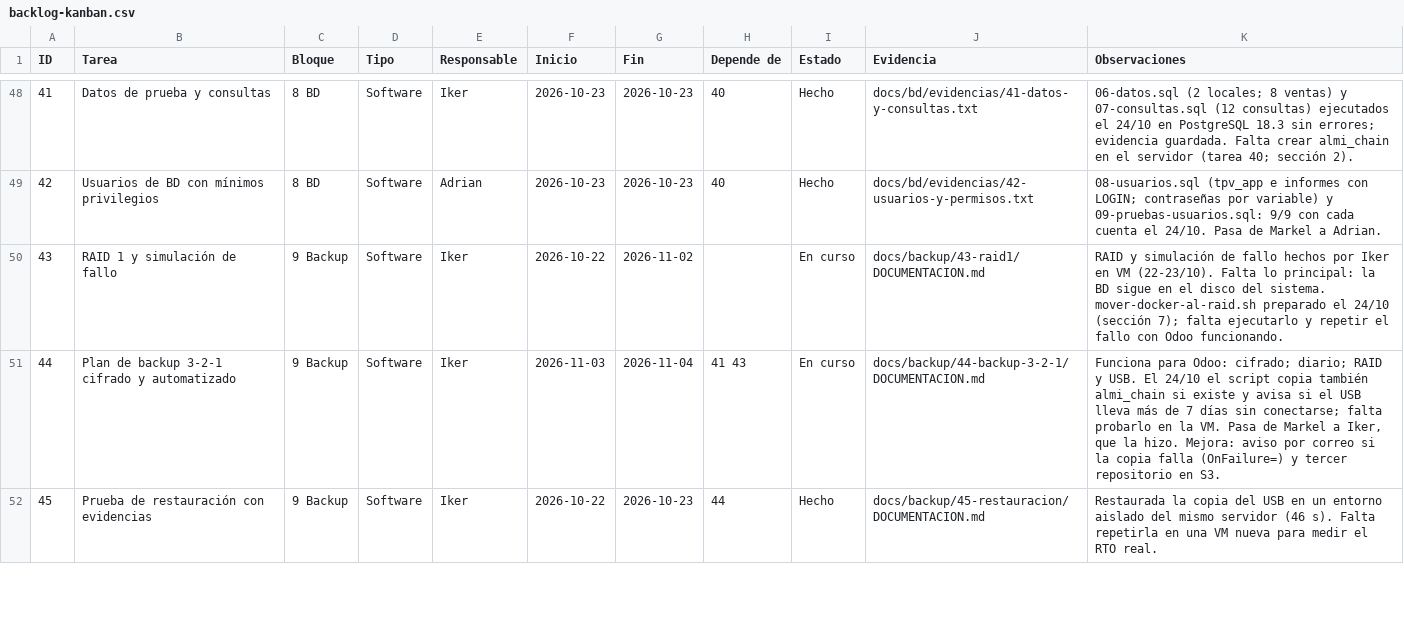
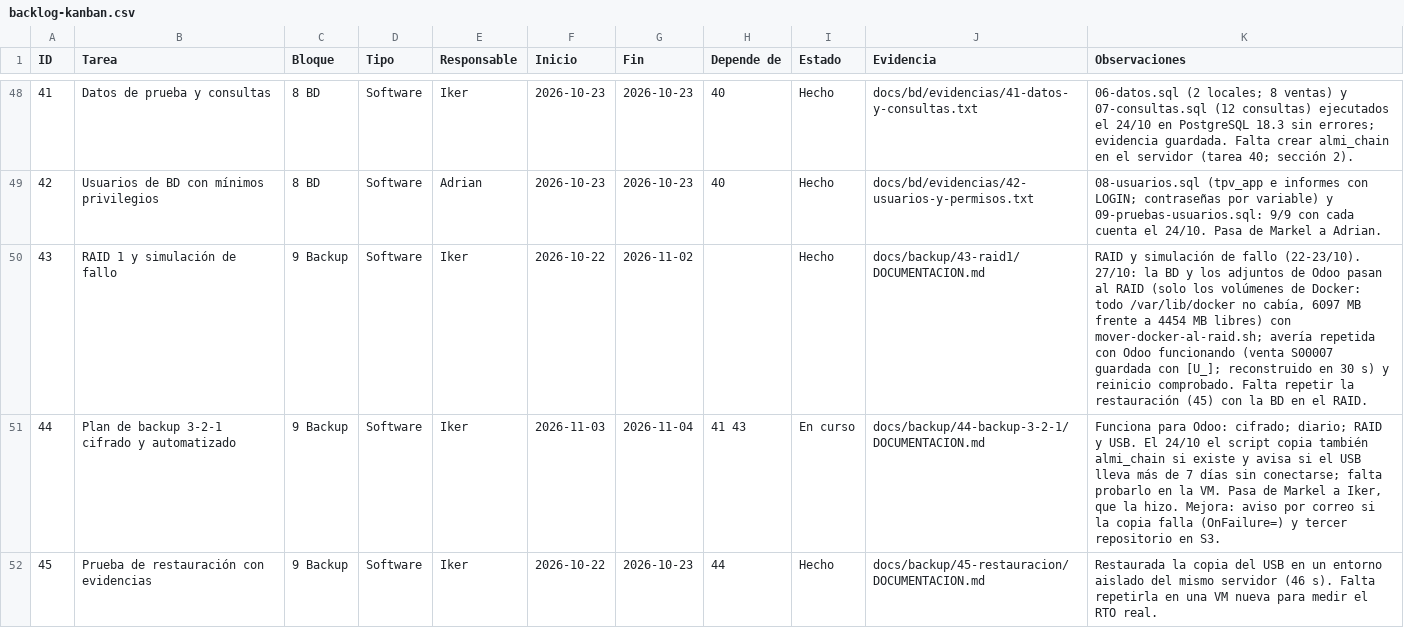
Before and after one commit to zHGx-alt/Reto-Asir, a CSV file: docs/gestion/backlog-kanban.csv, drawn as a sheet; only a part is shown, gaps mark what is left out.

```diff
--- a/docs/gestion/backlog-kanban.csv
+++ b/docs/gestion/backlog-kanban.csv
@@ -49,3 +49,3 @@ ID,Tarea,Bloque,Tipo,Responsable,Inicio,Fin,Depende de,Estado,Evidencia,Observac
 42,Usuarios de BD con mínimos privilegios,8 BD,Software,Adrian,2026-10-23,2026-10-23,40,Hecho,docs/bd/evidencias/42-usuarios-y-permisos.txt,08-usuarios.sql (tpv_app e informes con LOGIN; contraseñas por variable) y 09-pruebas-usuarios.sql: 9/9 con cada cuenta el 24/10. Pasa de Markel a Adrian.
-43,RAID 1 y simulación de fallo,9 Backup,Software,Iker,2026-10-22,2026-11-02,,En curso,docs/backup/43-raid1/DOCUMENTACION.md,RAID y simulación de fallo hechos por Iker en VM (22-23/10). Falta lo principal: la BD sigue en el disco del sistema. mover-docker-al-raid.sh preparado el 24/10 (sección 7); falta ejecutarlo y repetir el fallo con Odoo funcionando.
+43,RAID 1 y simulación de fallo,9 Backup,Software,Iker,2026-10-22,2026-11-02,,Hecho,docs/backup/43-raid1/DOCUMENTACION.md,"RAID y simulación de fallo (22-23/10). 27/10: la BD y los adjuntos de Odoo pasan al RAID (solo los volúmenes de Docker: todo /var/lib/docker no cabía, 6097 MB frente a 4454 MB libres) con mover-docker-al-raid.sh; avería repetida con Odoo funcionando (venta S00007 guardada con [U_]; reconstruido en 30 s) y reinicio comprobado. Falta repetir la restauración (45) con la BD en el RAID."
 44,Plan de backup 3-2-1 cifrado y automatizado,9 Backup,Software,Iker,2026-11-03,2026-11-04,41 43,En curso,docs/backup/44-backup-3-2-1/DOCUMENTACION.md,"Funciona para Odoo: cifrado; diario; RAID y USB. El 24/10 el script copia también almi_chain si existe y avisa si el USB lleva más de 7 días sin conectarse; falta probarlo en la VM. Pasa de Markel a Iker, que la hizo. Mejora: aviso por correo si la copia falla (OnFailure=) y tercer repositorio en S3."
```
Also changed, not shown: 9 other files.
